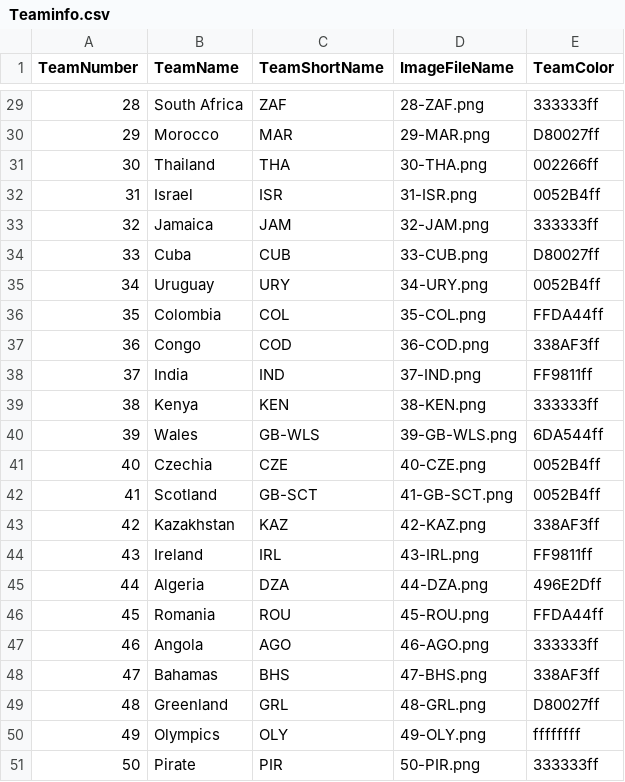
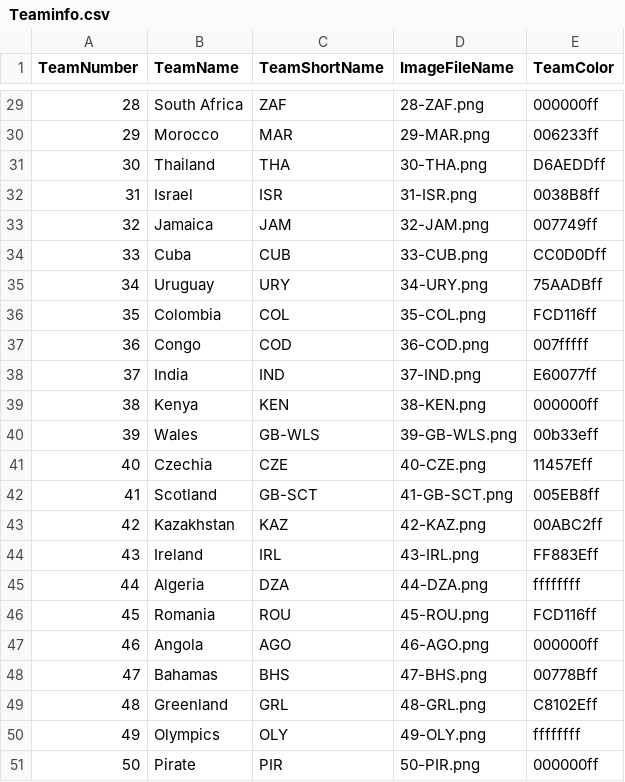
Before and after one commit to Ciseur/ciz-pubg-killfeed-flags, a CSV file: Observer/Teaminfo.csv, drawn as a sheet; only a part is shown, gaps mark what is left out; the diff covers the shown part only.

```diff
--- a/Observer/Teaminfo.csv
+++ b/Observer/Teaminfo.csv
@@ -29,23 +29,23 @@
-28,South Africa,ZAF,28-ZAF.png,333333ff
-29,Morocco,MAR,29-MAR.png,D80027ff
-30,Thailand,THA,30-THA.png,002266ff
-31,Israel,ISR,31-ISR.png,0052B4ff
-32,Jamaica,JAM,32-JAM.png,333333ff
-33,Cuba,CUB,33-CUB.png,D80027ff
-34,Uruguay,URY,34-URY.png,0052B4ff
-35,Colombia,COL,35-COL.png,FFDA44ff
-36,Congo,COD,36-COD.png,338AF3ff
-37,India,IND,37-IND.png,FF9811ff
-38,Kenya,KEN,38-KEN.png,333333ff
-39,Wales,GB-WLS,39-GB-WLS.png,6DA544ff
-40,Czechia,CZE,40-CZE.png,0052B4ff
-41,Scotland,GB-SCT,41-GB-SCT.png,0052B4ff
-42,Kazakhstan,KAZ,42-KAZ.png,338AF3ff
-43,Ireland,IRL,43-IRL.png,FF9811ff
-44,Algeria,DZA,44-DZA.png,496E2Dff
-45,Romania,ROU,45-ROU.png,FFDA44ff
-46,Angola,AGO,46-AGO.png,333333ff
-47,Bahamas,BHS,47-BHS.png,338AF3ff
-48,Greenland,GRL,48-GRL.png,D80027ff
+28,South Africa,ZAF,28-ZAF.png,000000ff
+29,Morocco,MAR,29-MAR.png,006233ff
+30,Thailand,THA,30-THA.png,D6AEDDff
+31,Israel,ISR,31-ISR.png,0038B8ff
+32,Jamaica,JAM,32-JAM.png,007749ff
+33,Cuba,CUB,33-CUB.png,CC0D0Dff
+34,Uruguay,URY,34-URY.png,75AADBff
+35,Colombia,COL,35-COL.png,FCD116ff
+36,Congo,COD,36-COD.png,007fffff
+37,India,IND,37-IND.png,E60077ff
+38,Kenya,KEN,38-KEN.png,000000ff
+39,Wales,GB-WLS,39-GB-WLS.png,00b33eff
+40,Czechia,CZE,40-CZE.png,11457Eff
+41,Scotland,GB-SCT,41-GB-SCT.png,005EB8ff
+42,Kazakhstan,KAZ,42-KAZ.png,00ABC2ff
+43,Ireland,IRL,43-IRL.png,FF883Eff
+44,Algeria,DZA,44-DZA.png,ffffffff
+45,Romania,ROU,45-ROU.png,FCD116ff
+46,Angola,AGO,46-AGO.png,000000ff
+47,Bahamas,BHS,47-BHS.png,00778Bff
+48,Greenland,GRL,48-GRL.png,C8102Eff
 49,Olympics,OLY,49-OLY.png,ffffffff
-50,Pirate,PIR,50-PIR.png,333333ff
+50,Pirate,PIR,50-PIR.png,000000ff
```
Also changed, not shown: 19 edited cells elsewhere in this file.
